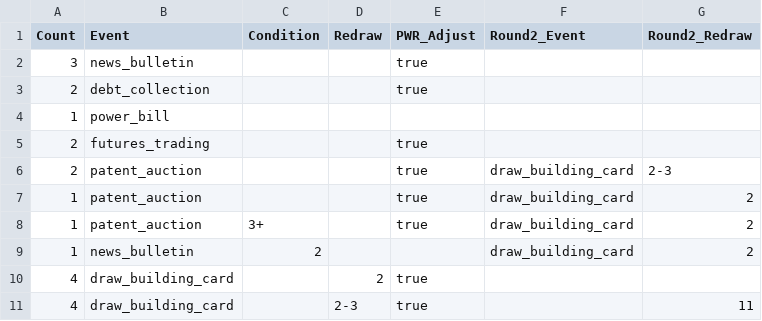
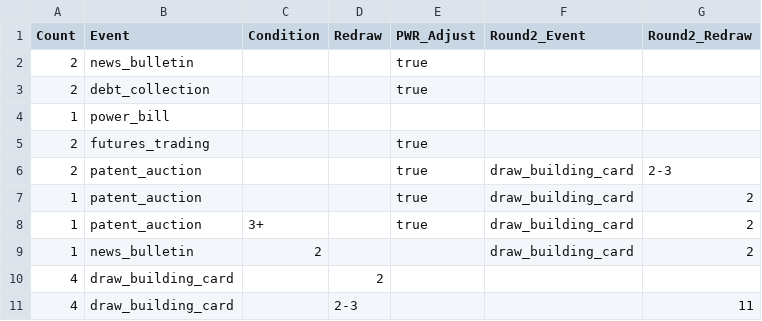
Before and after one commit to SorenJohnson/play-test-explorer, a CSV file: frontend/data/game/my_project/data/Events.csv, drawn as a sheet.

```diff
--- a/frontend/data/game/my_project/data/Events.csv
+++ b/frontend/data/game/my_project/data/Events.csv
@@ -1,3 +1,3 @@
 Count,Event,Condition,Redraw,PWR_Adjust,Round2_Event,Round2_Redraw
-3,news_bulletin,,,true,,
+2,news_bulletin,,,true,,
 2,debt_collection,,,true,,
@@ -9,3 +9,3 @@ Count,Event,Condition,Redraw,PWR_Adjust,Round2_Event,Round2_Redraw
 1,news_bulletin,2,,,draw_building_card,2
-4,draw_building_card,,2,true,,
-4,draw_building_card,,2-3,true,,11
+4,draw_building_card,,2,,,
+4,draw_building_card,,2-3,,,11
```
Also changed, not shown: frontend/data/game/my_project/data/News.csv, my_project/data/Events.csv, 2 other files.
